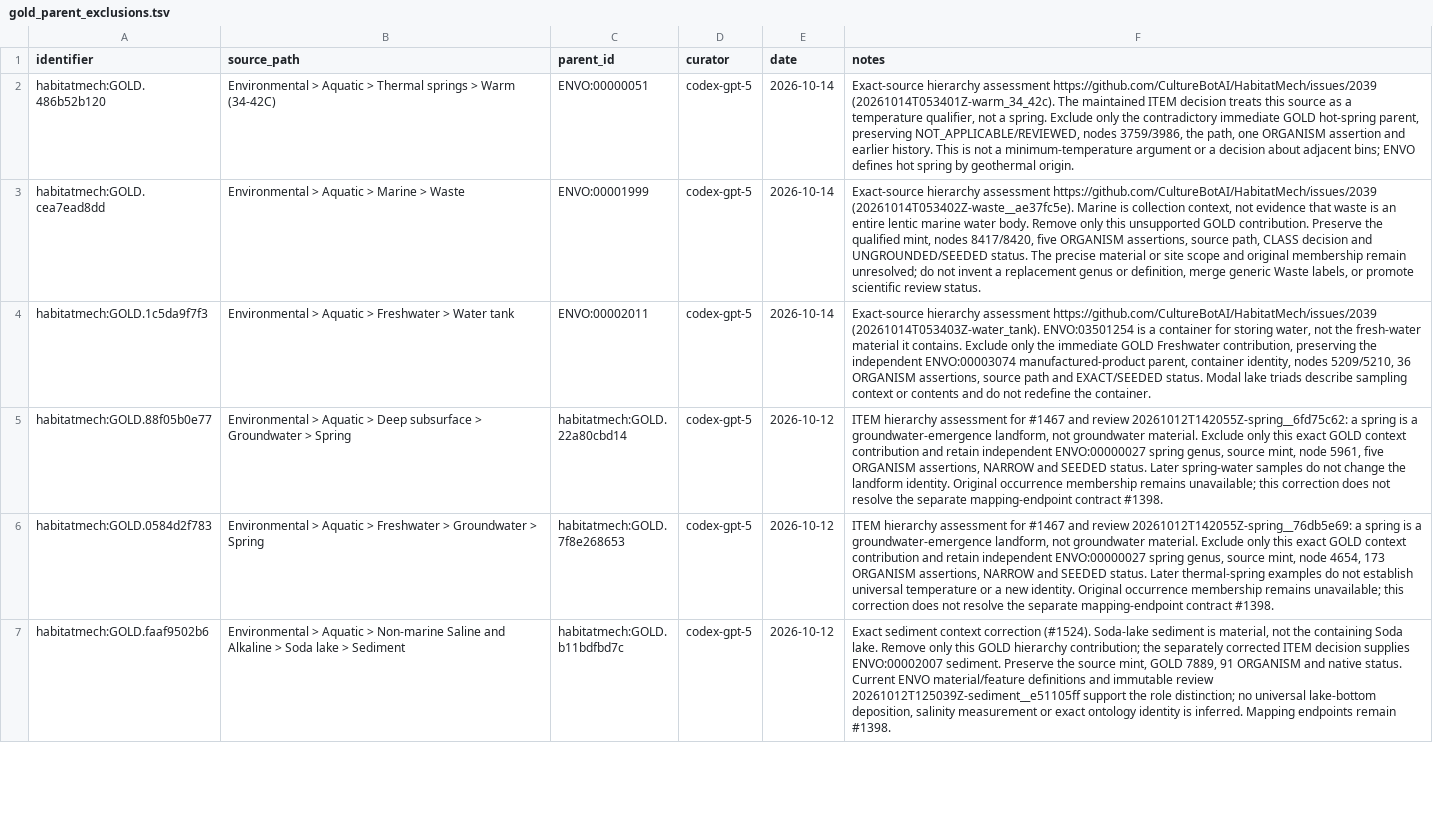
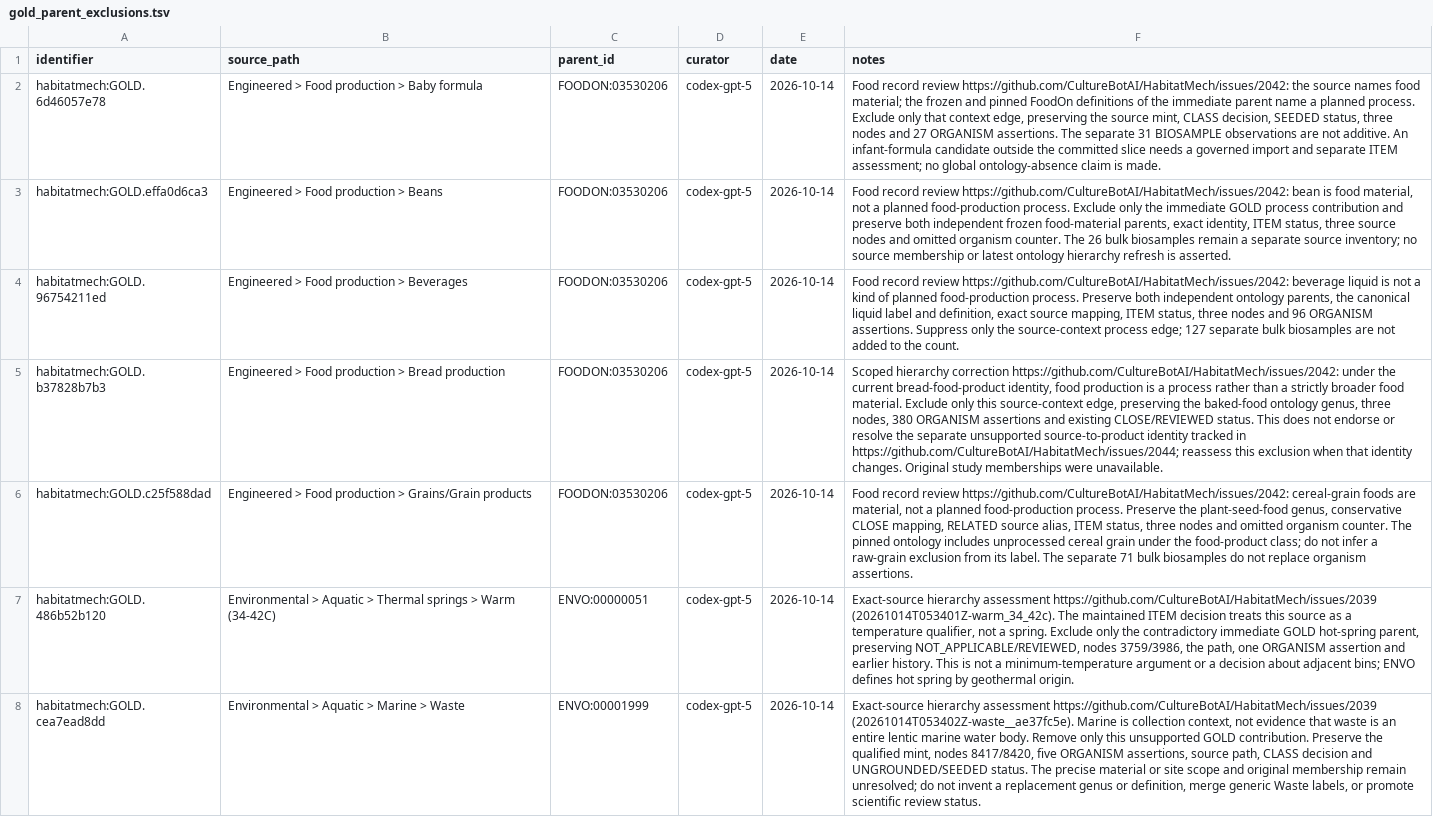
Before and after one commit to CultureBotAI/HabitatMech, a TSV file: curation/gold_parent_exclusions.tsv, drawn as a sheet; only a part is shown; the shorter side is filled out with more unchanged rows; the diff names each change by its address in the sheet, - before the commit and + after, or states it on an @@ line.

Commit message:
Correct five food context parents and preserve raw beef scope

```diff
--- a/curation/gold_parent_exclusions.tsv
+++ b/curation/gold_parent_exclusions.tsv
+row 2: habitatmech:GOLD.6d46057e78 | Engineered > Food production > Baby formula | FOODON:03530206 | codex-gpt-5 | 2026-10-14 | Food record review https://github.com/CultureBotAI/HabitatMech/issues/2042: the source names food material; the frozen and pinned FoodOn definitions of the immediate parent name a planned process. Exclude only that context edge, preserving the source mint, CLASS decision, SEEDED status, three nodes and 27 ORGANISM assertions. The separate 31 BIOSAMPLE observations are not additive. An infant-formula candidate outside the committed slice needs a governed import and separate ITEM assessment; no global ontology-absence claim is made.
+row 3: habitatmech:GOLD.effa0d6ca3 | Engineered > Food production > Beans | FOODON:03530206 | codex-gpt-5 | 2026-10-14 | Food record review https://github.com/CultureBotAI/HabitatMech/issues/2042: bean is food material, not a planned food-production process. Exclude only the immediate GOLD process contribution and preserve both independent frozen food-material parents, exact identity, ITEM status, three source nodes and omitted organism counter. The 26 bulk biosamples remain a separate source inventory; no source membership or latest ontology hierarchy refresh is asserted.
+row 4: habitatmech:GOLD.96754211ed | Engineered > Food production > Beverages | FOODON:03530206 | codex-gpt-5 | 2026-10-14 | Food record review https://github.com/CultureBotAI/HabitatMech/issues/2042: beverage liquid is not a kind of planned food-production process. Preserve both independent ontology parents, the canonical liquid label and definition, exact source mapping, ITEM status, three nodes and 96 ORGANISM assertions. Suppress only the source-context process edge; 127 separate bulk biosamples are not added to the count.
+row 5: habitatmech:GOLD.b37828b7b3 | Engineered > Food production > Bread production | FOODON:03530206 | codex-gpt-5 | 2026-10-14 | Scoped hierarchy correction https://github.com/CultureBotAI/HabitatMech/issues/2042: under the current bread-food-product identity, food production is a process rather than a strictly broader food material. Exclude only this source-context edge, preserving the baked-food ontology genus, three nodes, 380 ORGANISM assertions and existing CLOSE/REVIEWED status. This does not endorse or resolve the separate unsupported source-to-product identity tracked in https://github.com/CultureBotAI/HabitatMech/issues/2044; reassess this exclusion when that identity changes. Original study memberships were unavailable.
+row 6: habitatmech:GOLD.c25f588dad | Engineered > Food production > Grains/Grain products | FOODON:03530206 | codex-gpt-5 | 2026-10-14 | Food record review https://github.com/CultureBotAI/HabitatMech/issues/2042: cereal-grain foods are material, not a planned food-production process. Preserve the plant-seed-food genus, conservative CLOSE mapping, RELATED source alias, ITEM status, three nodes and omitted organism counter. The pinned ontology includes unprocessed cereal grain under the food-product class; do not infer a raw-grain exclusion from its label. The separate 71 bulk biosamples do not replace organism assertions.
```
Also changed, not shown: curation/decisions.tsv, data/habitats/PATHS.tsv, 15 other files.
